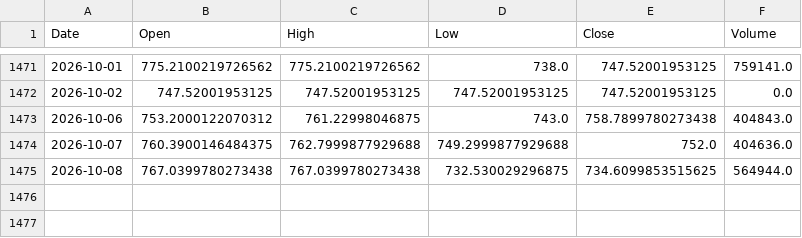
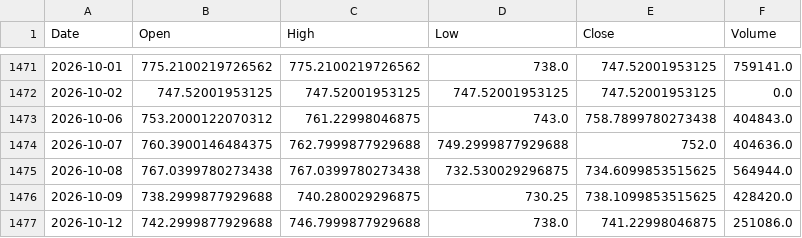
Before and after one commit to udaymanju91/nifty100-reporter, a CSV file: data/mh_idx_NIFTY_NEXT_50.csv, drawn as a sheet; only a part is shown, gaps mark what is left out; the diff names each change by its address in the sheet, - before the commit and + after, or states it on an @@ line.

```diff
--- a/data/mh_idx_NIFTY_NEXT_50.csv
+++ b/data/mh_idx_NIFTY_NEXT_50.csv
+row 1476: 2026-10-09 | 738.2999877929688 | 740.280029296875 | 730.25 | 738.1099853515625 | 428420.0
+row 1477: 2026-10-12 | 742.2999877929688 | 746.7999877929688 | 738.0 | 741.22998046875 | 251086.0
```
Also changed, not shown: data/nifty100_signal_log.csv, 8 other files.
